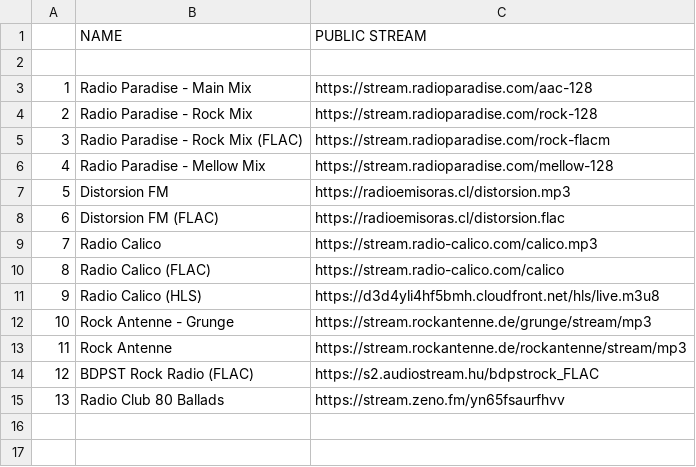
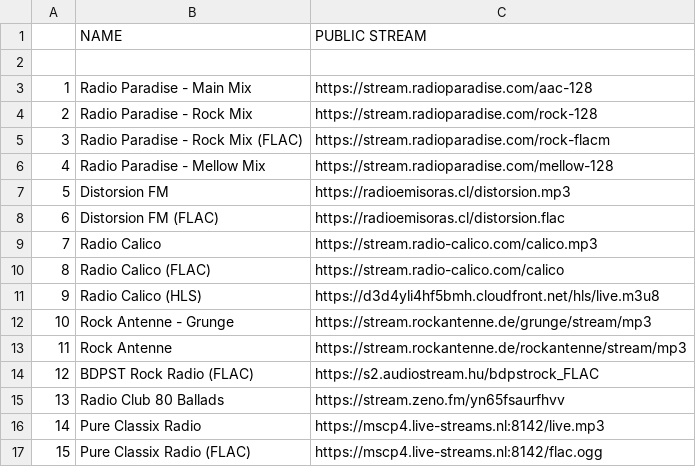
Before and after one commit to deebtb/radioshare, a CSV file: streams/direct.csv, drawn as a sheet.

Commit message:
Add Pure Classix Radio (MP3 + FLAC) to Other Stations

```diff
--- a/streams/direct.csv
+++ b/streams/direct.csv
@@ -15 +15,3 @@
 13,Radio Club 80 Ballads,https://stream.zeno.fm/yn65fsaurfhvv
+14,Pure Classix Radio,https://mscp4.live-streams.nl:8142/live.mp3
+15,Pure Classix Radio (FLAC),https://mscp4.live-streams.nl:8142/flac.ogg
```
